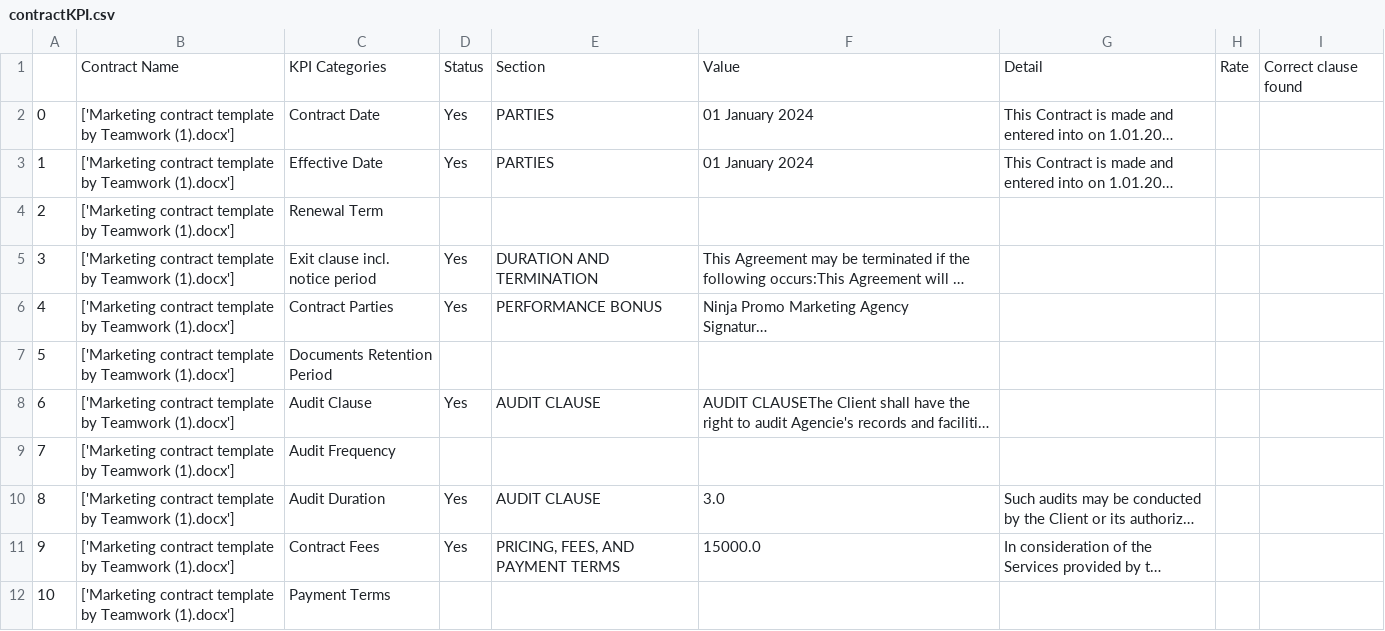
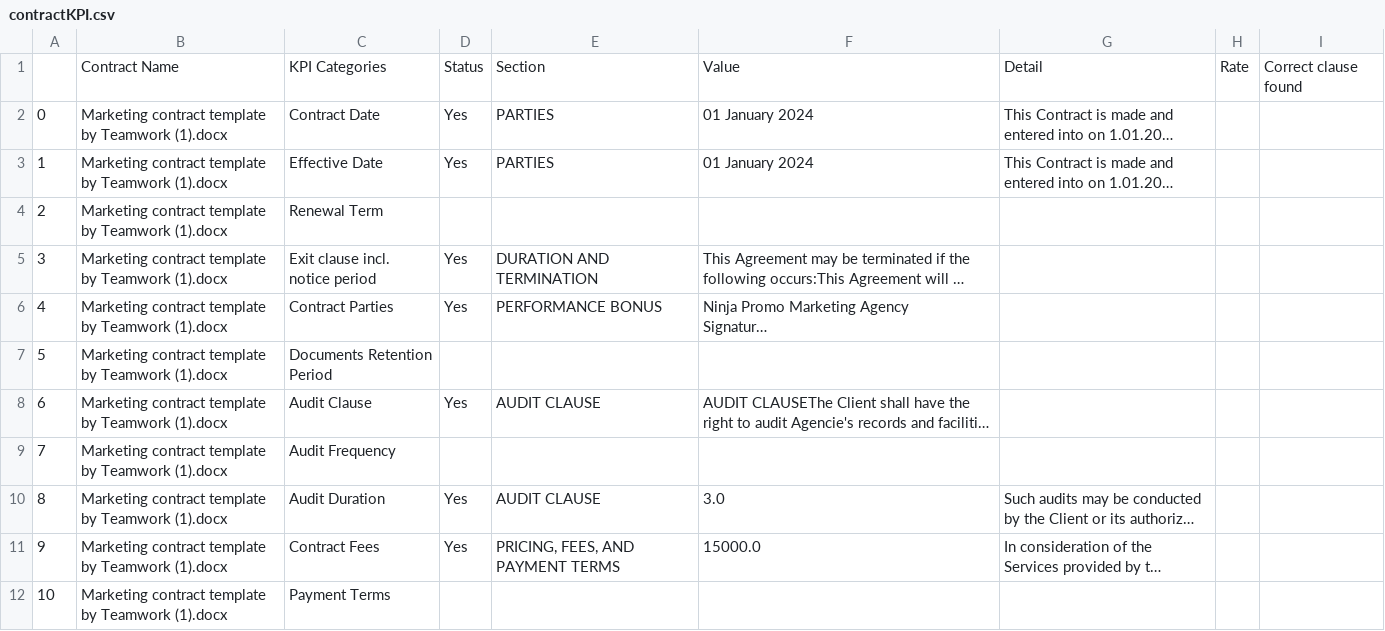
Before and after one commit to trannam710/codeShareRepo, a CSV file: data/contractKPI.csv, drawn as a sheet; only a part is shown; long unchanged cells end in …; the diff covers the shown part only; the diff names each change by its address in the sheet, - before the commit and + after, or states it on an @@ line.

Commit message:
update

```diff
--- a/data/contractKPI.csv
+++ b/data/contractKPI.csv
-B2:B12: ['Marketing contract template by Teamwork (1).docx']
+B2:B12: Marketing contract template by Teamwork (1).docx
```
Also changed, not shown: 10 edited cells elsewhere in this file.
